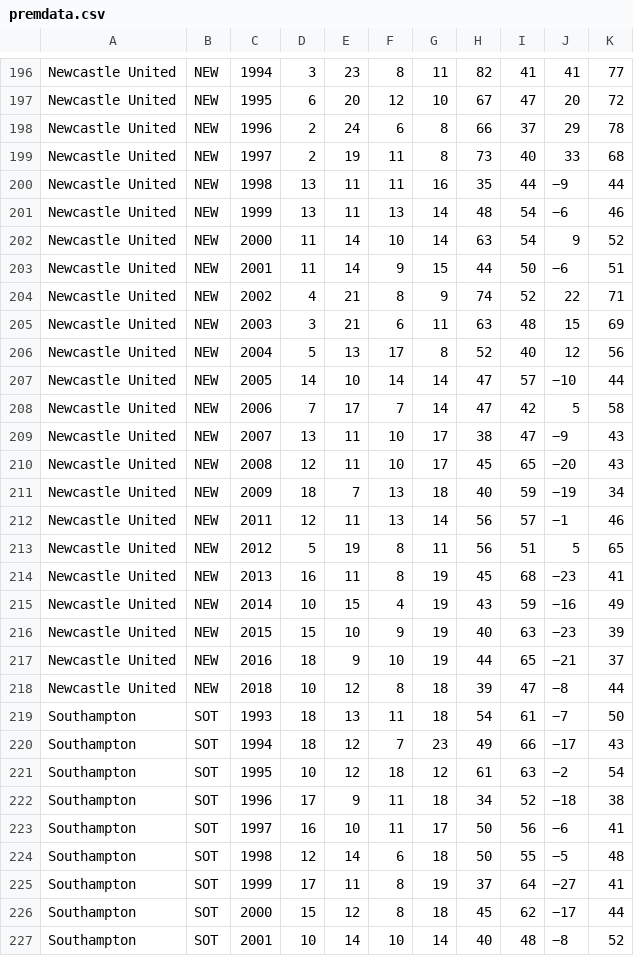
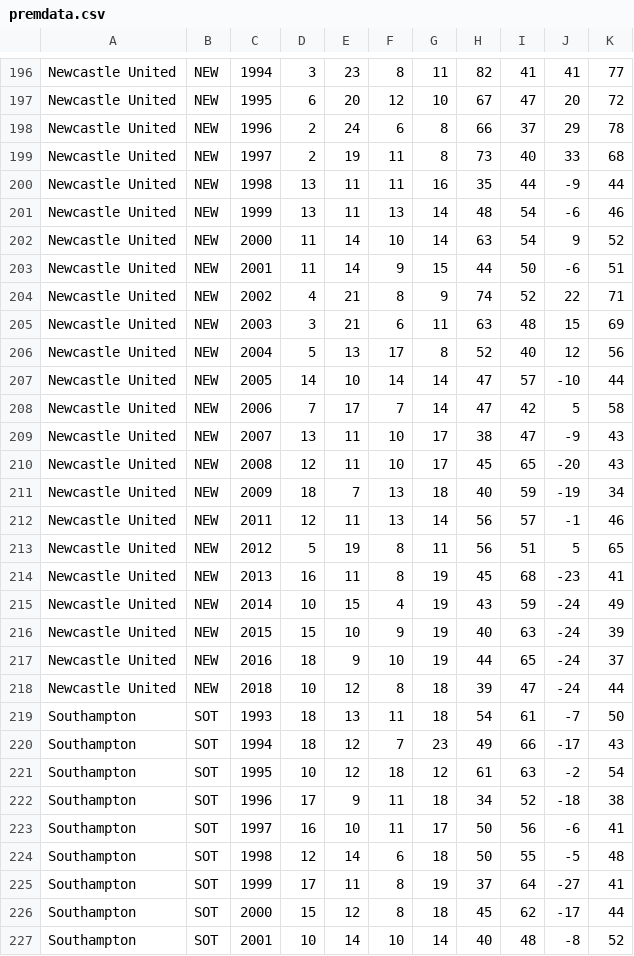
Before and after one commit to NickTooley/EPL-Statistics, a CSV file: flask/static/premdata.csv, drawn as a sheet; only a part is shown, gaps mark what is left out; the diff covers the shown part only.

```diff
--- a/flask/static/premdata.csv
+++ b/flask/static/premdata.csv
@@ -199,6 +199,6 @@ Newcastle United,NEW,1996,2,24,6,8,66,37,29,78
 Newcastle United,NEW,1997,2,19,11,8,73,40,33,68
-Newcastle United,NEW,1998,13,11,11,16,35,44,−9,44
-Newcastle United,NEW,1999,13,11,13,14,48,54,−6,46
+Newcastle United,NEW,1998,13,11,11,16,35,44,-9,44
+Newcastle United,NEW,1999,13,11,13,14,48,54,-6,46
 Newcastle United,NEW,2000,11,14,10,14,63,54,9,52
-Newcastle United,NEW,2001,11,14,9,15,44,50,−6,51
+Newcastle United,NEW,2001,11,14,9,15,44,50,-6,51
 Newcastle United,NEW,2002,4,21,8,9,74,52,22,71
@@ -206,22 +206,22 @@ Newcastle United,NEW,2003,3,21,6,11,63,48,15,69
 Newcastle United,NEW,2004,5,13,17,8,52,40,12,56
-Newcastle United,NEW,2005,14,10,14,14,47,57,−10,44
+Newcastle United,NEW,2005,14,10,14,14,47,57,-10,44
 Newcastle United,NEW,2006,7,17,7,14,47,42,5,58
-Newcastle United,NEW,2007,13,11,10,17,38,47,−9,43
-Newcastle United,NEW,2008,12,11,10,17,45,65,−20,43
-Newcastle United,NEW,2009,18,7,13,18,40,59,−19,34
-Newcastle United,NEW,2011,12,11,13,14,56,57,−1,46
+Newcastle United,NEW,2007,13,11,10,17,38,47,-9,43
+Newcastle United,NEW,2008,12,11,10,17,45,65,-20,43
+Newcastle United,NEW,2009,18,7,13,18,40,59,-19,34
+Newcastle United,NEW,2011,12,11,13,14,56,57,-1,46
 Newcastle United,NEW,2012,5,19,8,11,56,51,5,65
-Newcastle United,NEW,2013,16,11,8,19,45,68,−23,41
-Newcastle United,NEW,2014,10,15,4,19,43,59,−16,49
-Newcastle United,NEW,2015,15,10,9,19,40,63,−23,39
-Newcastle United,NEW,2016,18,9,10,19,44,65,−21,37
-Newcastle United,NEW,2018,10,12,8,18,39,47,−8,44
-Southampton,SOT,1993,18,13,11,18,54,61,−7,50
-Southampton,SOT,1994,18,12,7,23,49,66,−17,43
-Southampton,SOT,1995,10,12,18,12,61,63,−2,54
-Southampton,SOT,1996,17,9,11,18,34,52,−18,38
-Southampton,SOT,1997,16,10,11,17,50,56,−6,41
-Southampton,SOT,1998,12,14,6,18,50,55,−5,48
-Southampton,SOT,1999,17,11,8,19,37,64,−27,41
-Southampton,SOT,2000,15,12,8,18,45,62,−17,44
-Southampton,SOT,2001,10,14,10,14,40,48,−8,52
+Newcastle United,NEW,2013,16,11,8,19,45,68,-23,41
+Newcastle United,NEW,2014,10,15,4,19,43,59,-24,49
+Newcastle United,NEW,2015,15,10,9,19,40,63,-24,39
+Newcastle United,NEW,2016,18,9,10,19,44,65,-24,37
+Newcastle United,NEW,2018,10,12,8,18,39,47,-24,44
+Southampton,SOT,1993,18,13,11,18,54,61,-7,50
+Southampton,SOT,1994,18,12,7,23,49,66,-17,43
+Southampton,SOT,1995,10,12,18,12,61,63,-2,54
+Southampton,SOT,1996,17,9,11,18,34,52,-18,38
+Southampton,SOT,1997,16,10,11,17,50,56,-6,41
+Southampton,SOT,1998,12,14,6,18,50,55,-5,48
+Southampton,SOT,1999,17,11,8,19,37,64,-27,41
+Southampton,SOT,2000,15,12,8,18,45,62,-17,44
+Southampton,SOT,2001,10,14,10,14,40,48,-8,52
```
Also changed, not shown: 109 edited cells elsewhere in this file, 2 other files.
